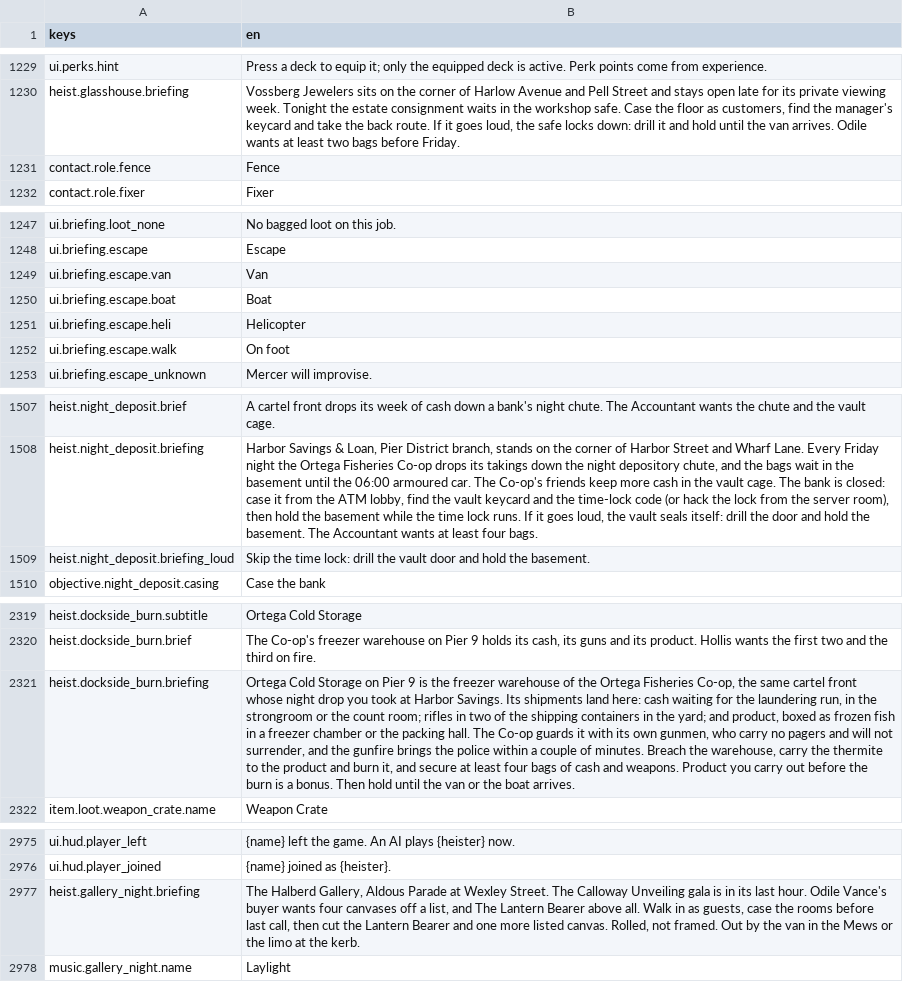
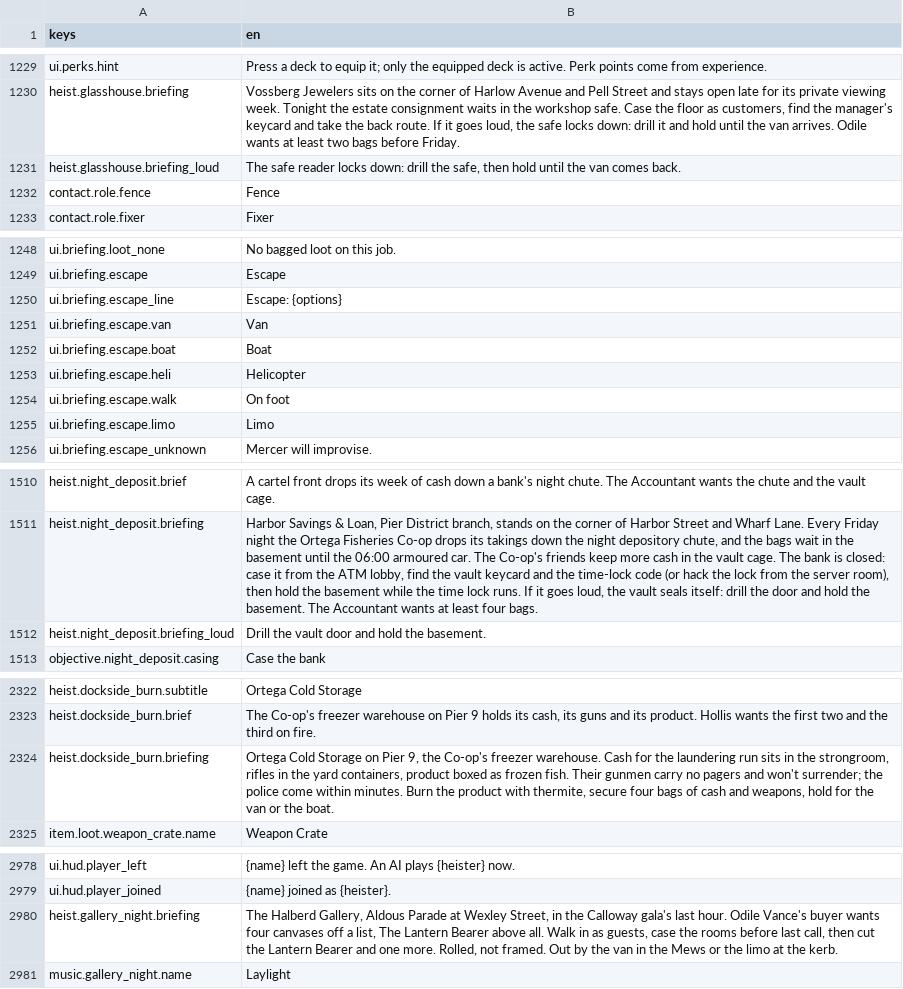
Before and after one commit to LeviticusFigglebottom/Claude-N-Capers, a CSV file: game/content/data/strings/strings.csv, drawn as a sheet; only a part is shown, gaps mark what is left out; addresses are those after the commit; the diff names each change by its address in the sheet, - before the commit and + after, or states it on an @@ line.

```diff
--- a/game/content/data/strings/strings.csv
+++ b/game/content/data/strings/strings.csv
+row 1231: heist.glasshouse.briefing_loud | The safe reader locks down: drill the safe, then hold until the van comes back.
+row 1250: ui.briefing.escape_line | Escape: {options}
+row 1255: ui.briefing.escape.limo | Limo
-B1512 (en): Skip the time lock: drill the vault…
+B1512 (en): Drill the vault…
-B2324 (en): …on Pier 9 is the freezer warehouse of the Ortega Fisheries Co-op, the same cartel front whose night drop you took at Harbor Savings. Its shipments land here: cash waiting for the laundering run, in the strongroom or the count room; rifles in two of the shipping containers in the yard; and product, boxed as frozen fish in a freezer chamber or the packing hall. The Co-op guards it with its own gunmen, who carry no pagers and will not surrender, and the gunfire brings the police within a couple of minutes. Breach the warehouse, carry the thermite to the product and burn it, and secure at least four bags of cash and weapons. Product you carry out before the burn is a bonus. Then hold until the van or the boat arrives.
+B2324 (en): …on Pier 9, the Co-op's freezer warehouse. Cash for the laundering run sits in the strongroom, rifles in the yard containers, product boxed as frozen fish. Their gunmen carry no pagers and won't surrender; the police come within minutes. Burn the product with thermite, secure four bags of cash and weapons, hold for the van or the boat.
-B2980 (en): …at Wexley Street. The Calloway Unveiling gala is in its last hour. Odile Vance's buyer wants four canvases off a list, and The Lantern Bearer above all. Walk in as guests, case the rooms before last call, then cut the Lantern Bearer and one more listed canvas. Rolled, not…
+B2980 (en): …at Wexley Street, in the Calloway gala's last hour. Odile Vance's buyer wants four canvases off a list, The Lantern Bearer above all. Walk in as guests, case the rooms before last call, then cut the Lantern Bearer and one more. Rolled, not…
```
Also changed, not shown: 6 other files.
